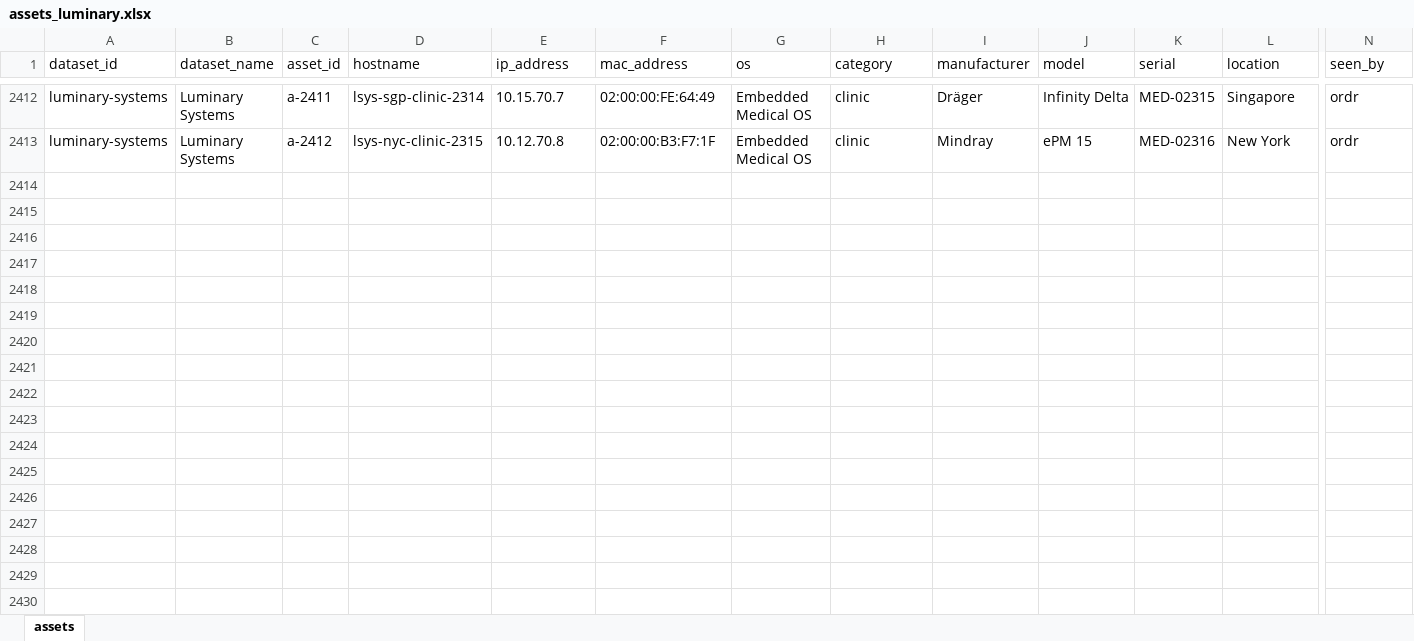
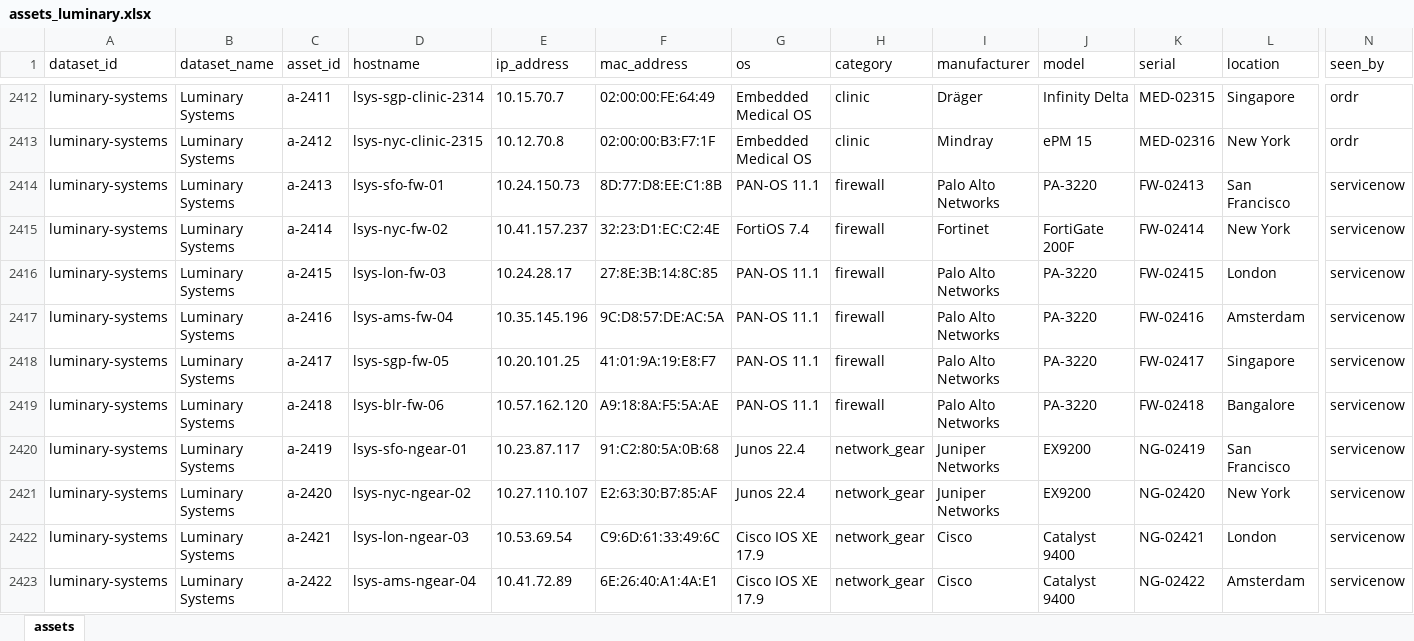
Before and after one commit to repswalp-cmd/luminary-demo-docs, an Excel workbook: master-sheet/assets_luminary.xlsx, sheet assets, drawn as a sheet; only a part is shown, gaps mark what is left out; values as stored, in another font and other column widths than the file's, no borders; rows hold the shown columns only; the diff covers the shown part only; the diff names each change by its address in the sheet, - before the commit and + after, or states it on an @@ line.

```diff
--- a/master-sheet/assets_luminary.xlsx (sheet assets)
+++ b/master-sheet/assets_luminary.xlsx (sheet assets)
+row 2414: luminary-systems | Luminary Systems | a-2413 | lsys-sfo-fw-01 | 10.24.150.73 | 8D:77:D8:EE:C1:8B | PAN-OS 11.1 | firewall | Palo Alto Networks | PA-3220 | FW-02413 | San Francisco | servicenow
+row 2415: luminary-systems | Luminary Systems | a-2414 | lsys-nyc-fw-02 | 10.41.157.237 | 32:23:D1:EC:C2:4E | FortiOS 7.4 | firewall | Fortinet | FortiGate 200F | FW-02414 | New York | servicenow
+row 2416: luminary-systems | Luminary Systems | a-2415 | lsys-lon-fw-03 | 10.24.28.17 | 27:8E:3B:14:8C:85 | PAN-OS 11.1 | firewall | Palo Alto Networks | PA-3220 | FW-02415 | London | servicenow
+row 2417: luminary-systems | Luminary Systems | a-2416 | lsys-ams-fw-04 | 10.35.145.196 | 9C:D8:57:DE:AC:5A | PAN-OS 11.1 | firewall | Palo Alto Networks | PA-3220 | FW-02416 | Amsterdam | servicenow
+row 2418: luminary-systems | Luminary Systems | a-2417 | lsys-sgp-fw-05 | 10.20.101.25 | 41:01:9A:19:E8:F7 | PAN-OS 11.1 | firewall | Palo Alto Networks | PA-3220 | FW-02417 | Singapore | servicenow
+row 2419: luminary-systems | Luminary Systems | a-2418 | lsys-blr-fw-06 | 10.57.162.120 | A9:18:8A:F5:5A:AE | PAN-OS 11.1 | firewall | Palo Alto Networks | PA-3220 | FW-02418 | Bangalore | servicenow
+row 2420: luminary-systems | Luminary Systems | a-2419 | lsys-sfo-ngear-01 | 10.23.87.117 | 91:C2:80:5A:0B:68 | Junos 22.4 | network_gear | Juniper Networks | EX9200 | NG-02419 | San Francisco | servicenow
+row 2421: luminary-systems | Luminary Systems | a-2420 | lsys-nyc-ngear-02 | 10.27.110.107 | E2:63:30:B7:85:AF | Junos 22.4 | network_gear | Juniper Networks | EX9200 | NG-02420 | New York | servicenow
+row 2422: luminary-systems | Luminary Systems | a-2421 | lsys-lon-ngear-03 | 10.53.69.54 | C9:6D:61:33:49:6C | Cisco IOS XE 17.9 | network_gear | Cisco | Catalyst 9400 | NG-02421 | London | servicenow
+row 2423: luminary-systems | Luminary Systems | a-2422 | lsys-ams-ngear-04 | 10.41.72.89 | 6E:26:40:A1:4A:E1 | Cisco IOS XE 17.9 | network_gear | Cisco | Catalyst 9400 | NG-02422 | Amsterdam | servicenow
```
Also changed, not shown: 32 added rows elsewhere in this sheet.
